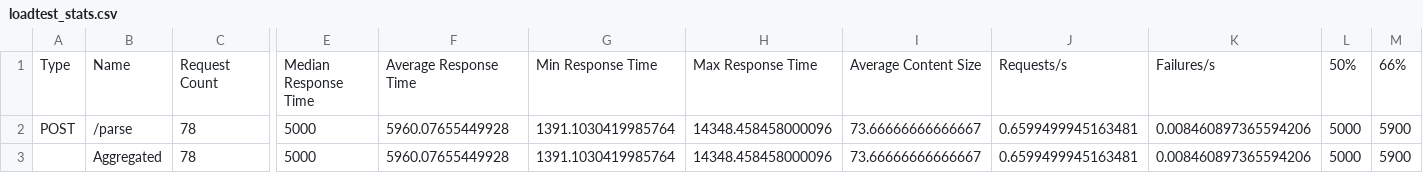
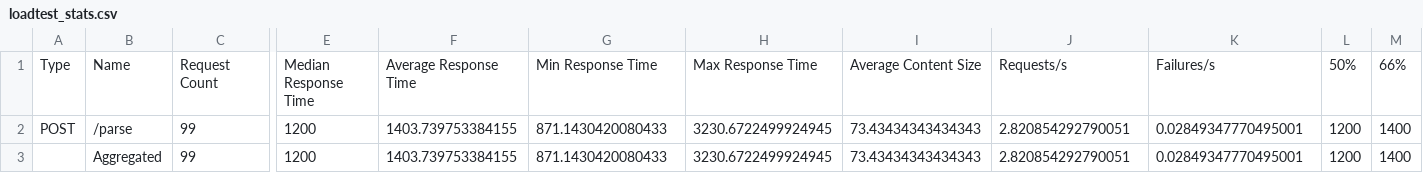
Before and after one commit to motheabhishek/cloud-project, a CSV file: results/loadtest_stats.csv, drawn as a sheet; only a part is shown, gaps mark what is left out; the diff covers the shown part only; the diff names each change by its address in the sheet, - before the commit and + after, or states it on an @@ line.

```diff
--- a/results/loadtest_stats.csv
+++ b/results/loadtest_stats.csv
-C2:C3: 78
+C2:C3: 99
-E2:E3: 5000
+E2:E3: 1200
-F2:F3: 5960.07655449928
+F2:F3: 1403.739753384155
-G2:G3: 1391.1030419985764
+G2:G3: 871.1430420080433
-H2:H3: 14348.458458000096
+H2:H3: 3230.6722499924945
-I2:I3: 73.66666666666667
+I2:I3: 73.43434343434343
-J2:J3: 0.6599499945163481
+J2:J3: 2.820854292790051
-K2:K3: 0.008460897365594206
+K2:K3: 0.02849347770495001
-L2:L3: 5000
+L2:L3: 1200
-M2:M3: 5900
+M2:M3: 1400
```
Also changed, not shown: 18 edited cells elsewhere in this file, 3 other files.
